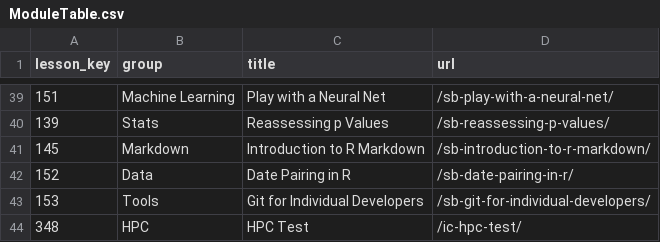
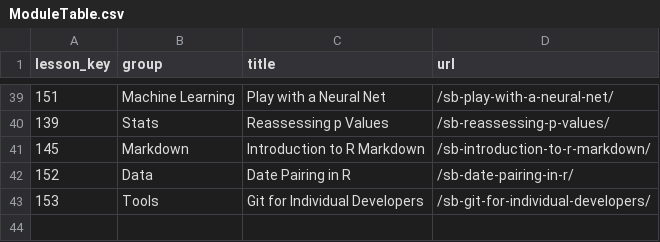
Before and after one commit to ianmcampbell/ModuleTable, a CSV file: ModuleTable.csv, drawn as a sheet; only a part is shown, gaps mark what is left out.

Commit message:
Update ModuleTable.csv

```diff
--- a/ModuleTable.csv
+++ b/ModuleTable.csv
@@ -43,2 +43 @@
 153,"Tools","Git for Individual Developers","/sb-git-for-individual-developers/"
-348,"HPC","HPC Test","/ic-hpc-test/"
```
